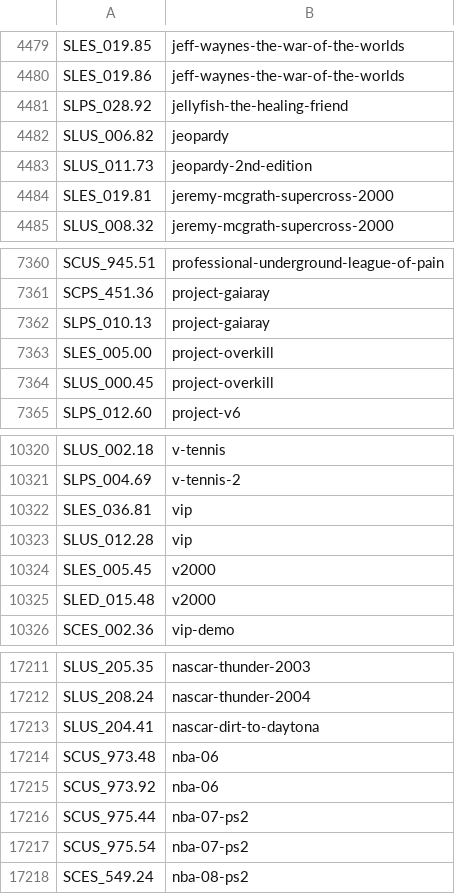
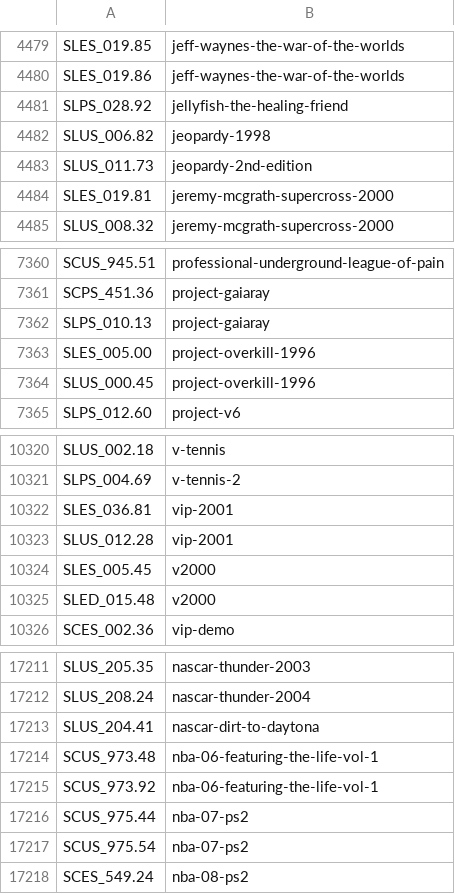
Before and after one commit to ahmedmoselhi/PSBBN-Definitive-English-Patch, a CSV file: helper/ArtDB.csv, drawn as a sheet; only a part is shown, gaps mark what is left out.

```diff
--- a/helper/ArtDB.csv
+++ b/helper/ArtDB.csv
@@ -4481,3 +4481,3 @@ SLES_019.86|jeff-waynes-the-war-of-the-worlds
 SLPS_028.92|jellyfish-the-healing-friend
-SLUS_006.82|jeopardy
+SLUS_006.82|jeopardy-1998
 SLUS_011.73|jeopardy-2nd-edition
@@ -7362,4 +7362,4 @@ SCPS_451.36|project-gaiaray
 SLPS_010.13|project-gaiaray
-SLES_005.00|project-overkill
-SLUS_000.45|project-overkill
+SLES_005.00|project-overkill-1996
+SLUS_000.45|project-overkill-1996
 SLPS_012.60|project-v6
@@ -10321,4 +10321,4 @@ SLUS_002.18|v-tennis
 SLPS_004.69|v-tennis-2
-SLES_036.81|vip
-SLUS_012.28|vip
+SLES_036.81|vip-2001
+SLUS_012.28|vip-2001
 SLES_005.45|v2000
@@ -17213,4 +17213,4 @@ SLUS_208.24|nascar-thunder-2004
 SLUS_204.41|nascar-dirt-to-daytona
-SCUS_973.48|nba-06
-SCUS_973.92|nba-06
+SCUS_973.48|nba-06-featuring-the-life-vol-1
+SCUS_973.92|nba-06-featuring-the-life-vol-1
 SCUS_975.44|nba-07-ps2
```
Also changed, not shown: helper/AppDB.csv.
